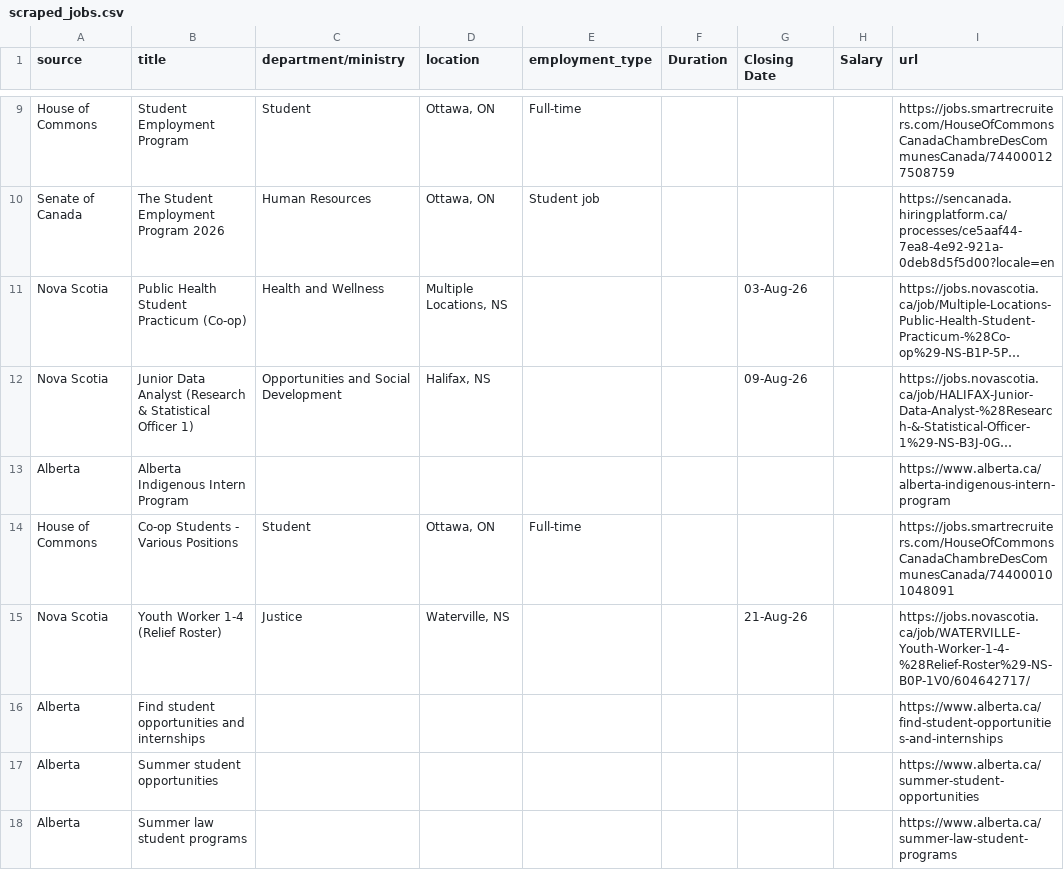
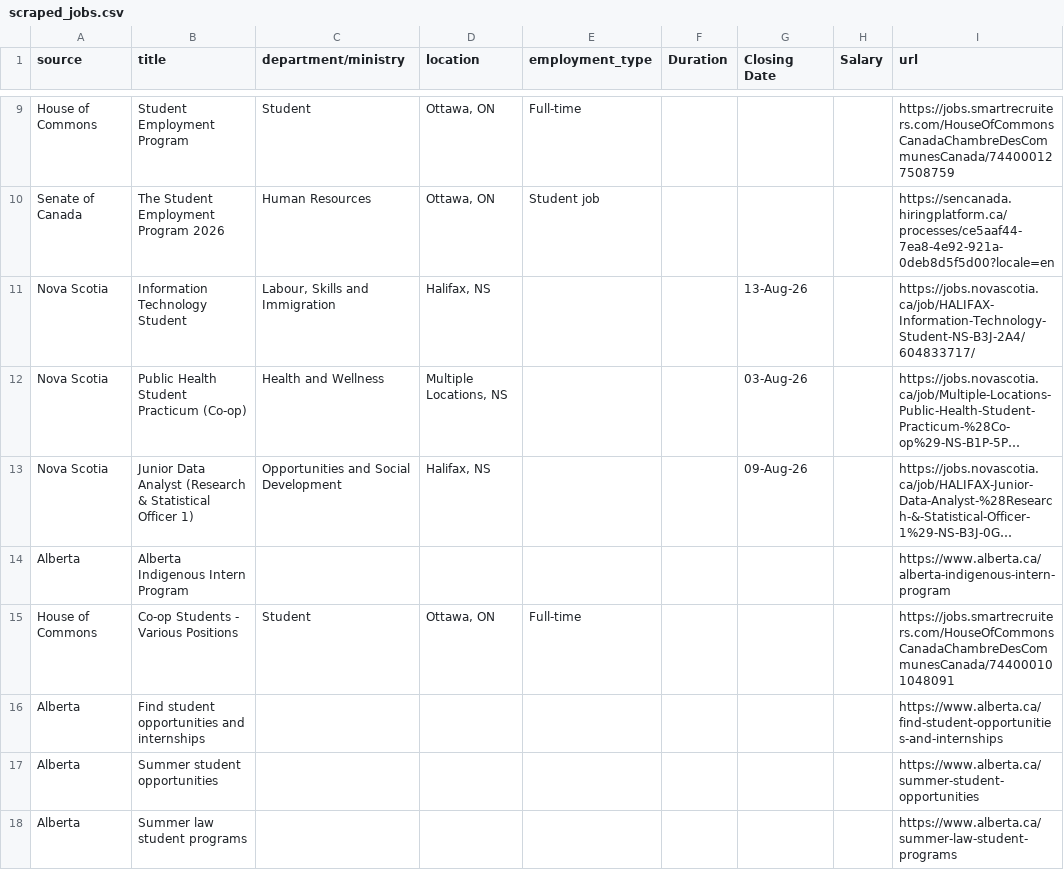
Before and after one commit to Glocal-Open-Source/elections-showcase, a CSV file: scripts/scraped_jobs.csv, drawn as a sheet; only a part is shown, gaps mark what is left out; long unchanged cells end in …; removed rows and columns are numbered as before the commit, all else as after; the diff covers the shown part only; the diff names each change by its address in the sheet, - before the commit and + after, or states it on an @@ line.

```diff
--- a/scripts/scraped_jobs.csv
+++ b/scripts/scraped_jobs.csv
+row 11: Nova Scotia | Information Technology Student | Labour, Skills and Immigration | Halifax, NS |  |  | 13-Aug-26 |  | https://jobs.novascotia.ca/job/HALIFAX-Information-Technology-Student-NS-B3J-2A4/604833717/
-row 15: Nova Scotia | Youth Worker 1-4 (Relief Roster) | Justice | Waterville, NS |  |  | 21-Aug-26 |  | https://jobs.novascotia.ca/job/WATERVILLE-Youth-Worker-1-4-%28Relief-Roster%29-NS-B0P-1V0/604642717/
```
Also changed, not shown: 5 added rows, 5 removed rows and 5 moved rows elsewhere in this file, 1 other file.
